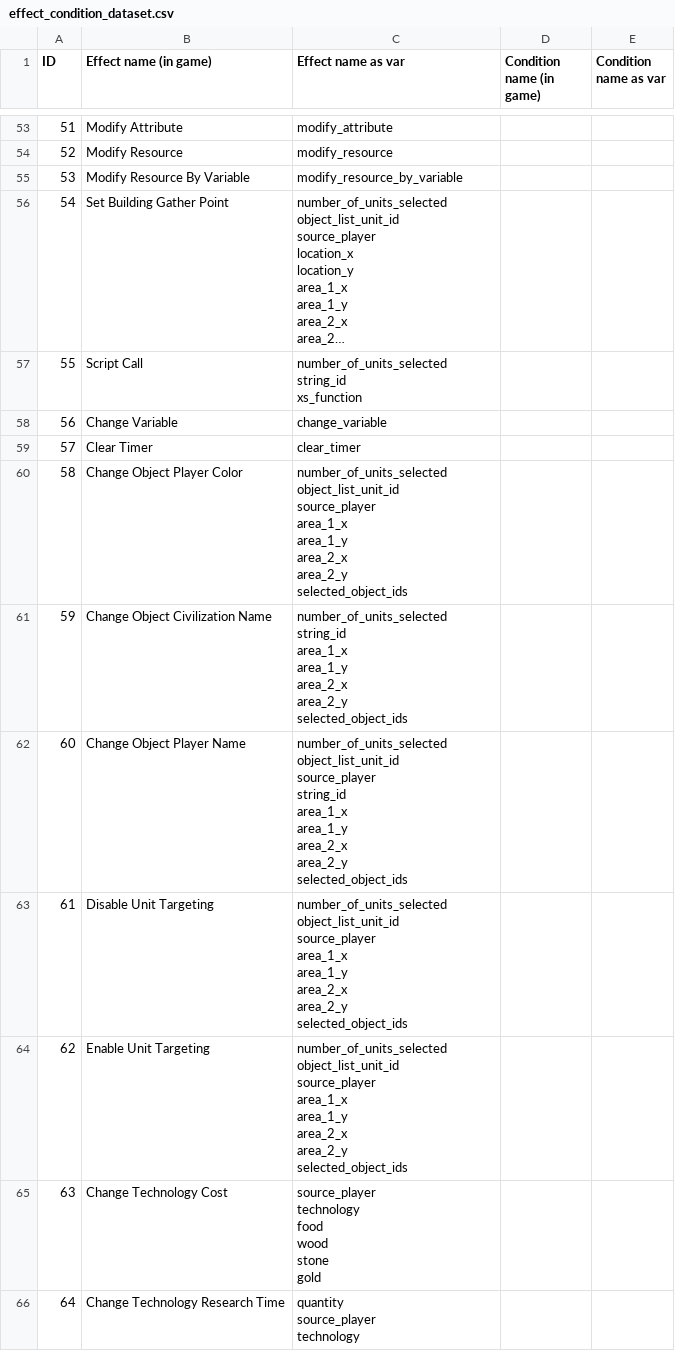
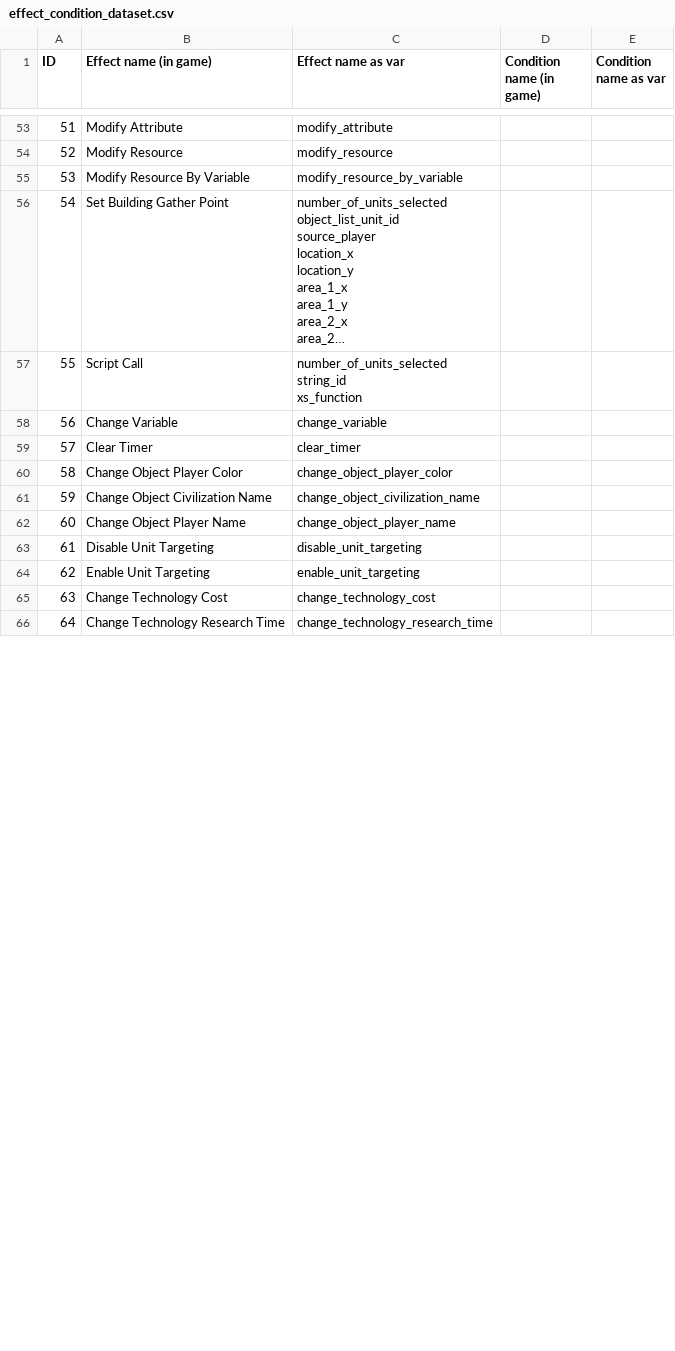
Before and after one commit to KSneijders/AoE2ScenarioParser, a CSV file: resources/personal_docs/effect_condition_dataset.csv, drawn as a sheet; only a part is shown, gaps mark what is left out; long unchanged cells end in …; the diff covers the shown part only.

Commit message:
Updated csv to new effects and conditions

```diff
--- a/resources/personal_docs/effect_condition_dataset.csv
+++ b/resources/personal_docs/effect_condition_dataset.csv
@@ -78,50 +70,8 @@ xs_function",,,,,
 57,Clear Timer,clear_timer,,,,,
-58,Change Object Player Color,"number_of_units_selected
-object_list_unit_id
-source_player
-area_1_x
-area_1_y
-area_2_x
-area_2_y
-selected_object_ids",,,,,
-59,Change Object Civilization Name,"number_of_units_selected
-string_id
-area_1_x
-area_1_y
-area_2_x
-area_2_y
-selected_object_ids",,,,,
-60,Change Object Player Name,"number_of_units_selected
-object_list_unit_id
-source_player
-string_id
-area_1_x
-area_1_y
-area_2_x
-area_2_y
-selected_object_ids",,,,,
-61,Disable Unit Targeting,"number_of_units_selected
-object_list_unit_id
-source_player
-area_1_x
-area_1_y
-area_2_x
-area_2_y
-selected_object_ids",,,,,
-62,Enable Unit Targeting,"number_of_units_selected
-object_list_unit_id
-source_player
-area_1_x
-area_1_y
-area_2_x
-area_2_y
-selected_object_ids",,,,,
-63,Change Technology Cost,"source_player
-technology
-food
-wood
-stone
-gold",,,,,
-64,Change Technology Research Time,"quantity
-source_player
-technology",,,,,
+58,Change Object Player Color,change_object_player_color,,,,,
+59,Change Object Civilization Name,change_object_civilization_name,,,,,
+60,Change Object Player Name,change_object_player_name,,,,,
+61,Disable Unit Targeting,disable_unit_targeting,,,,,
+62,Enable Unit Targeting,enable_unit_targeting,,,,,
+63,Change Technology Cost,change_technology_cost,,,,,
+64,Change Technology Research Time,change_technology_research_time,,,,,
```
Also changed, not shown: 13 edited cells elsewhere in this file.
